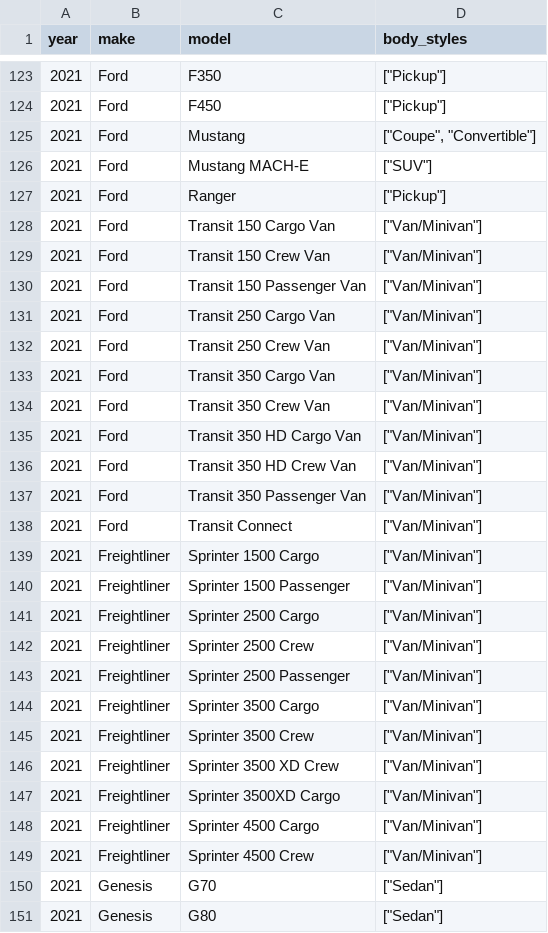
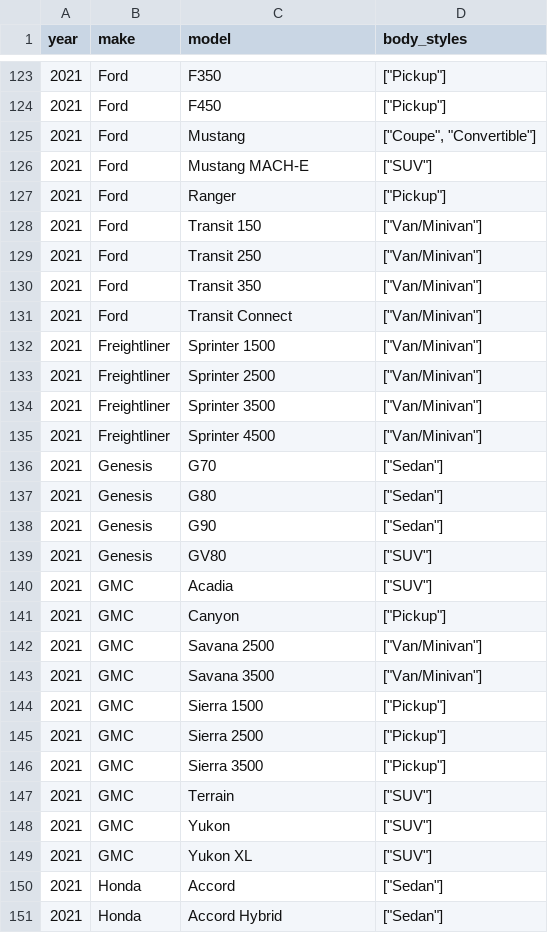
Before and after one commit to romangrinev/us-car-models-data, a CSV file: 2021.csv, drawn as a sheet; only a part is shown, gaps mark what is left out; the shorter side is filled out with more unchanged rows; the diff covers the shown part only.

```diff
--- a/2021.csv
+++ b/2021.csv
@@ -127,24 +127,10 @@ year,make,model,body_styles
 2021,Ford,Ranger,"[""Pickup""]"
-2021,Ford,Transit 150 Cargo Van,"[""Van/Minivan""]"
-2021,Ford,Transit 150 Crew Van,"[""Van/Minivan""]"
-2021,Ford,Transit 150 Passenger Van,"[""Van/Minivan""]"
-2021,Ford,Transit 250 Cargo Van,"[""Van/Minivan""]"
-2021,Ford,Transit 250 Crew Van,"[""Van/Minivan""]"
-2021,Ford,Transit 350 Cargo Van,"[""Van/Minivan""]"
-2021,Ford,Transit 350 Crew Van,"[""Van/Minivan""]"
-2021,Ford,Transit 350 HD Cargo Van,"[""Van/Minivan""]"
-2021,Ford,Transit 350 HD Crew Van,"[""Van/Minivan""]"
-2021,Ford,Transit 350 Passenger Van,"[""Van/Minivan""]"
+2021,Ford,Transit 150,"[""Van/Minivan""]"
+2021,Ford,Transit 250,"[""Van/Minivan""]"
+2021,Ford,Transit 350,"[""Van/Minivan""]"
 2021,Ford,Transit Connect,"[""Van/Minivan""]"
-2021,Freightliner,Sprinter 1500 Cargo,"[""Van/Minivan""]"
-2021,Freightliner,Sprinter 1500 Passenger,"[""Van/Minivan""]"
-2021,Freightliner,Sprinter 2500 Cargo,"[""Van/Minivan""]"
-2021,Freightliner,Sprinter 2500 Crew,"[""Van/Minivan""]"
-2021,Freightliner,Sprinter 2500 Passenger,"[""Van/Minivan""]"
-2021,Freightliner,Sprinter 3500 Cargo,"[""Van/Minivan""]"
-2021,Freightliner,Sprinter 3500 Crew,"[""Van/Minivan""]"
-2021,Freightliner,Sprinter 3500 XD Crew,"[""Van/Minivan""]"
-2021,Freightliner,Sprinter 3500XD Cargo,"[""Van/Minivan""]"
-2021,Freightliner,Sprinter 4500 Cargo,"[""Van/Minivan""]"
-2021,Freightliner,Sprinter 4500 Crew,"[""Van/Minivan""]"
+2021,Freightliner,Sprinter 1500,"[""Van/Minivan""]"
+2021,Freightliner,Sprinter 2500,"[""Van/Minivan""]"
+2021,Freightliner,Sprinter 3500,"[""Van/Minivan""]"
+2021,Freightliner,Sprinter 4500,"[""Van/Minivan""]"
 2021,Genesis,G70,"[""Sedan""]"
```
Also changed, not shown: 11 removed rows and 9 edited cells elsewhere in this file, 2017.csv, 2018.csv, 22 other files.
